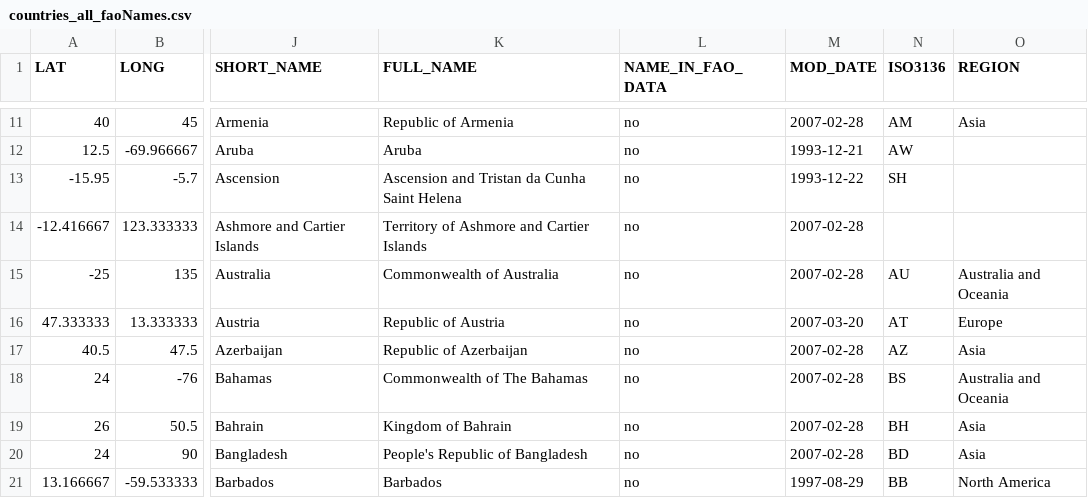
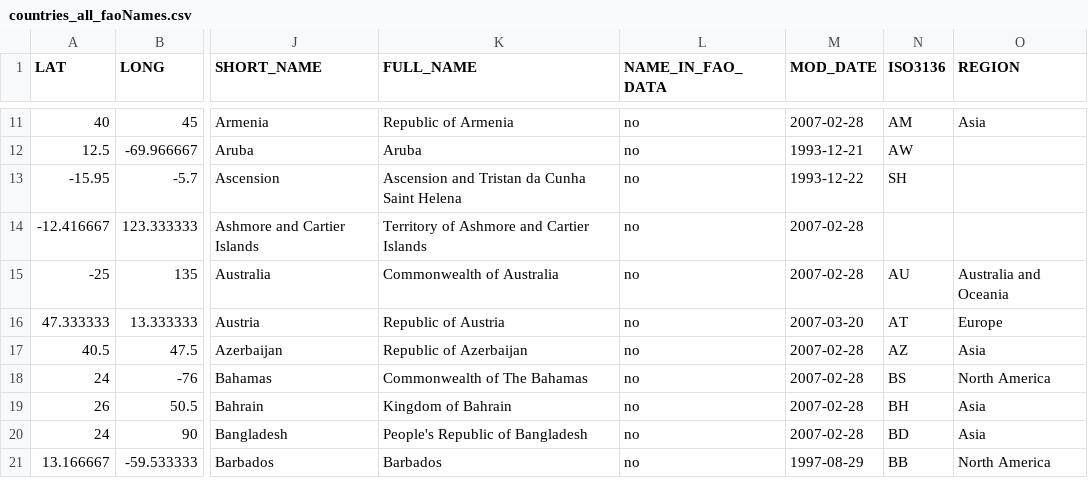
Before and after one commit to johsh/productbiographies, a CSV file: prototyp/data/countries_all_faoNames.csv, drawn as a sheet; only a part is shown, gaps mark what is left out; the diff names each change by its address in the sheet, - before the commit and + after, or states it on an @@ line.

```diff
--- a/prototyp/data/countries_all_faoNames.csv
+++ b/prototyp/data/countries_all_faoNames.csv
-O18 (REGION): Australia and Oceania
+O18 (REGION): North America
```
Also changed, not shown: 3 other files.
